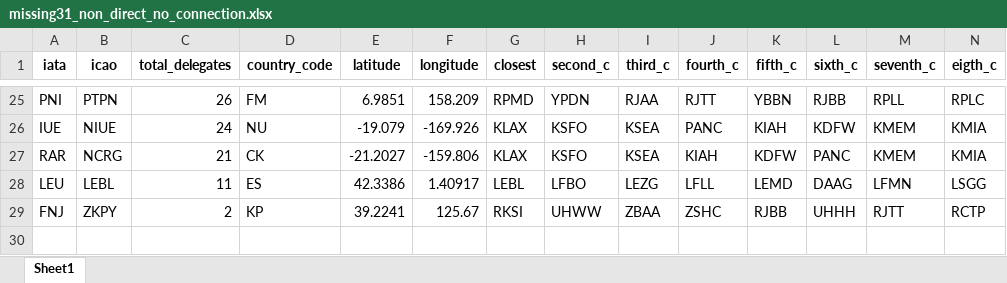
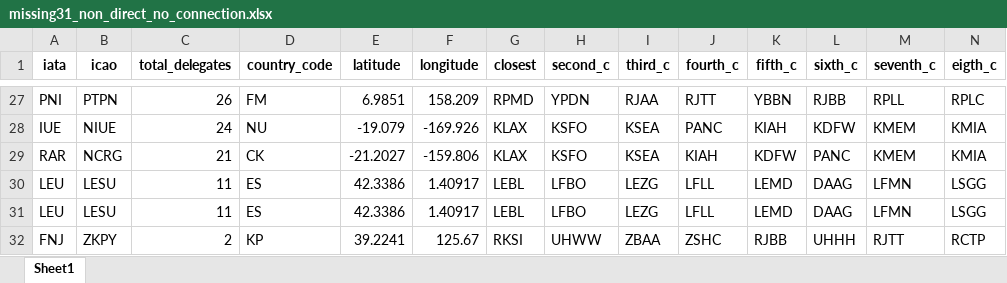
Before and after one commit to lukasschirren/COP_flight_analysis, an Excel workbook: output/missing31_non_direct_no_connection.xlsx, sheet Sheet1, drawn as a sheet; only a part is shown, gaps mark what is left out; values as stored, in another font and other column widths than the file's, no borders; addresses are those after the commit; rows hold the shown columns only; the diff covers the shown part only; the diff names each change by its address in the sheet, - before the commit and + after, or states it on an @@ line.

```diff
--- a/output/missing31_non_direct_no_connection.xlsx (sheet Sheet1)
+++ b/output/missing31_non_direct_no_connection.xlsx (sheet Sheet1)
-B30 (icao): LEBL
+B30 (icao): LESU
+row 31: LEU | LESU | 11 | ES | 42.3386 | 1.40917 | LEBL | LFBO | LEZG | LFLL | LEMD | DAAG | LFMN | LSGG
```
Also changed, not shown: 2 added rows and 14 edited cells elsewhere in this sheet, output/flights_non_direct_missing30.xlsx, output/flights_without_transit.xlsx, 4 other files.
